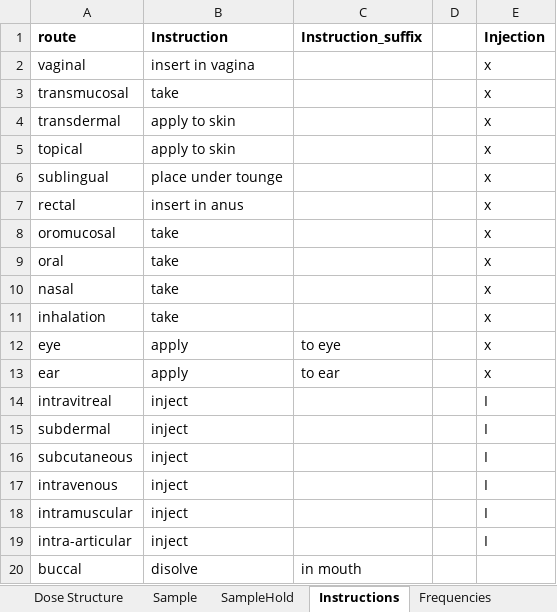
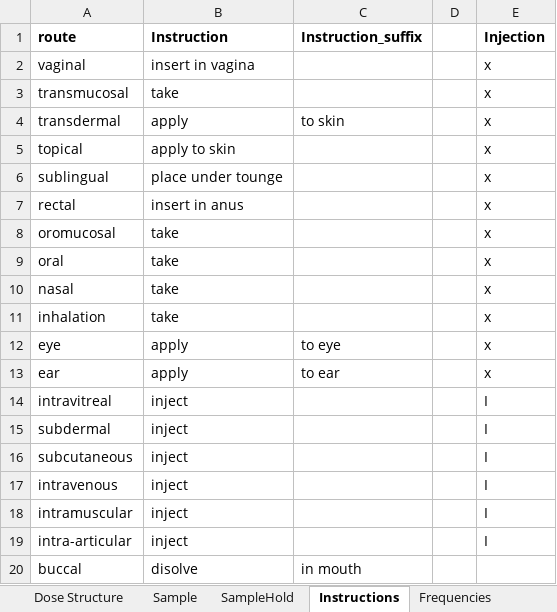
Before and after one commit to ewandavis/FHIR_SampleDoses, an Excel workbook: OrderSentences.xlsx, sheet Instructions, drawn as a sheet; values as stored, in another font and other column widths than the file's, no borders; the diff names each change by its address in the sheet, - before the commit and + after, or states it on an @@ line.

```diff
--- a/OrderSentences.xlsx (sheet Instructions)
+++ b/OrderSentences.xlsx (sheet Instructions)
-B4 (Instruction): apply to skin
+B4 (Instruction): apply
-C4 (Instruction_suffix): (empty)
+C4 (Instruction_suffix): to skin
```
Also changed, not shown: sheet Sentence list, sheet Sample, sheet Background information, hidden cells, 1 other file.
